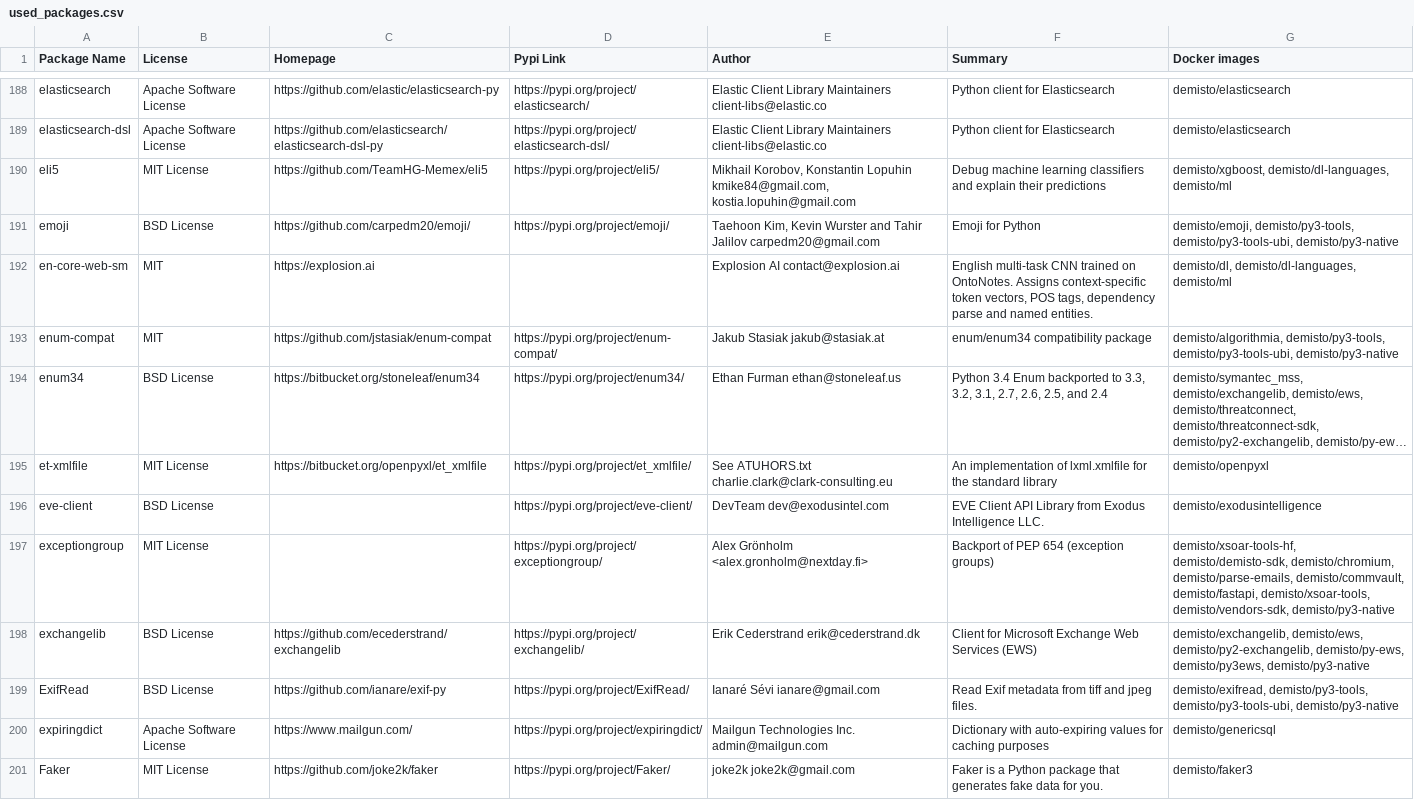
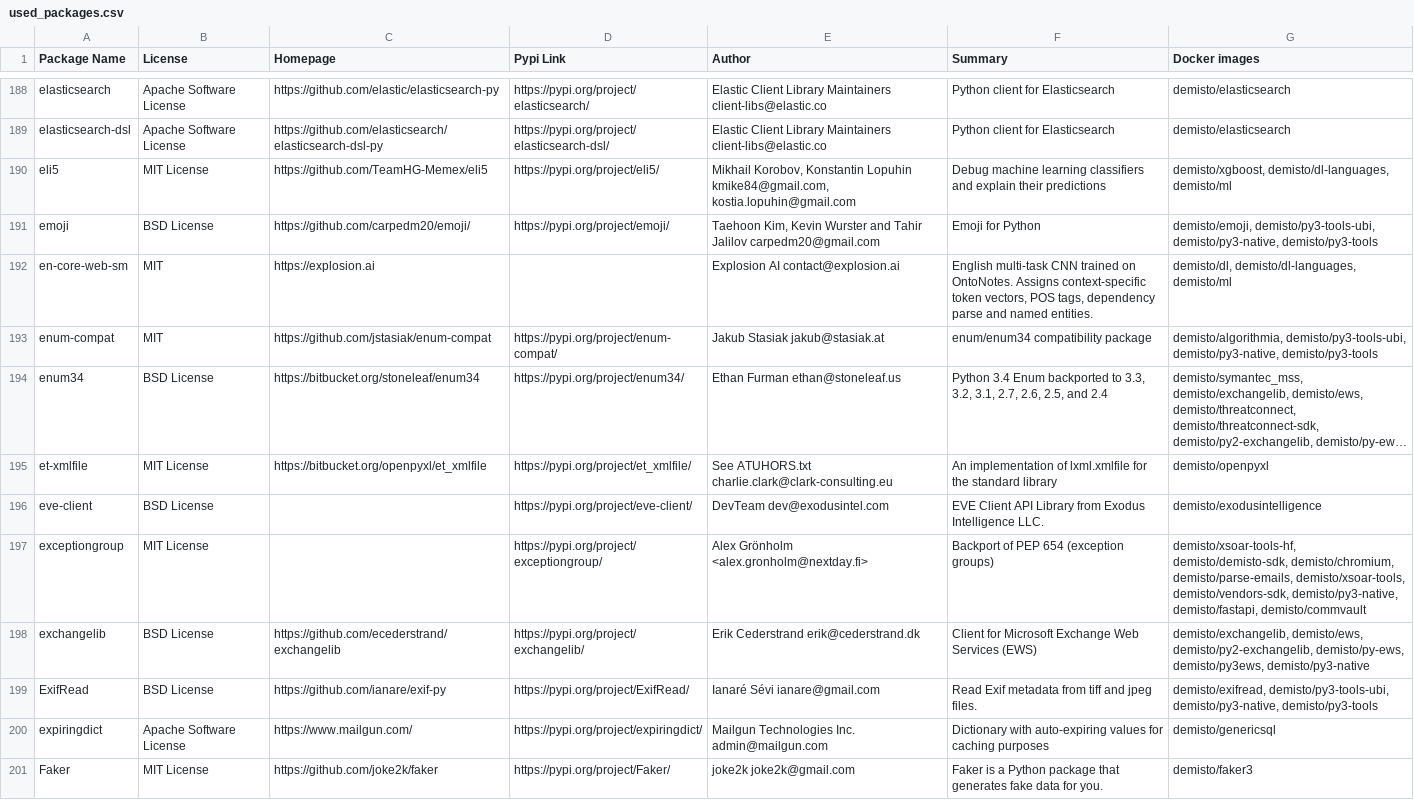
Before and after one commit to demisto/dockerfiles-info, a CSV file: used_packages.csv, drawn as a sheet; only a part is shown, gaps mark what is left out; long unchanged cells end in …; the diff covers the shown part only; the diff names each change by its address in the sheet, - before the commit and + after, or states it on an @@ line.

```diff
--- a/used_packages.csv
+++ b/used_packages.csv
-G191 (Docker images): demisto/emoji, demisto/py3-tools, demisto/py3-tools-ubi, demisto/py3-native
+G191 (Docker images): demisto/emoji, demisto/py3-tools-ubi, demisto/py3-native, demisto/py3-tools
-G193 (Docker images): demisto/algorithmia, demisto/py3-tools, demisto/py3-tools-ubi, demisto/py3-native
+G193 (Docker images): demisto/algorithmia, demisto/py3-tools-ubi, demisto/py3-native, demisto/py3-tools
-G197 (Docker images): …demisto/chromium, demisto/parse-emails, demisto/commvault, demisto/fastapi, demisto/xsoar-tools, demisto/vendors-sdk, demisto/py3-native
+G197 (Docker images): …demisto/chromium, demisto/parse-emails, demisto/xsoar-tools, demisto/vendors-sdk, demisto/py3-native, demisto/fastapi, demisto/commvault
-G199 (Docker images): demisto/exifread, demisto/py3-tools, demisto/py3-tools-ubi, demisto/py3-native
+G199 (Docker images): demisto/exifread, demisto/py3-tools-ubi, demisto/py3-native, demisto/py3-tools
```
Also changed, not shown: 112 edited cells elsewhere in this file, 7 other files.
